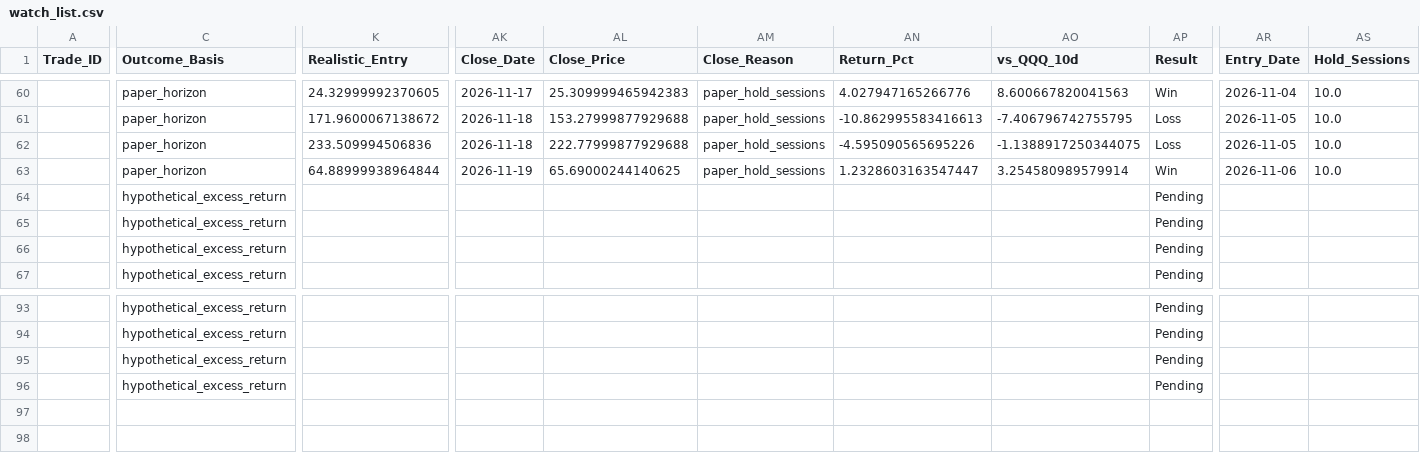
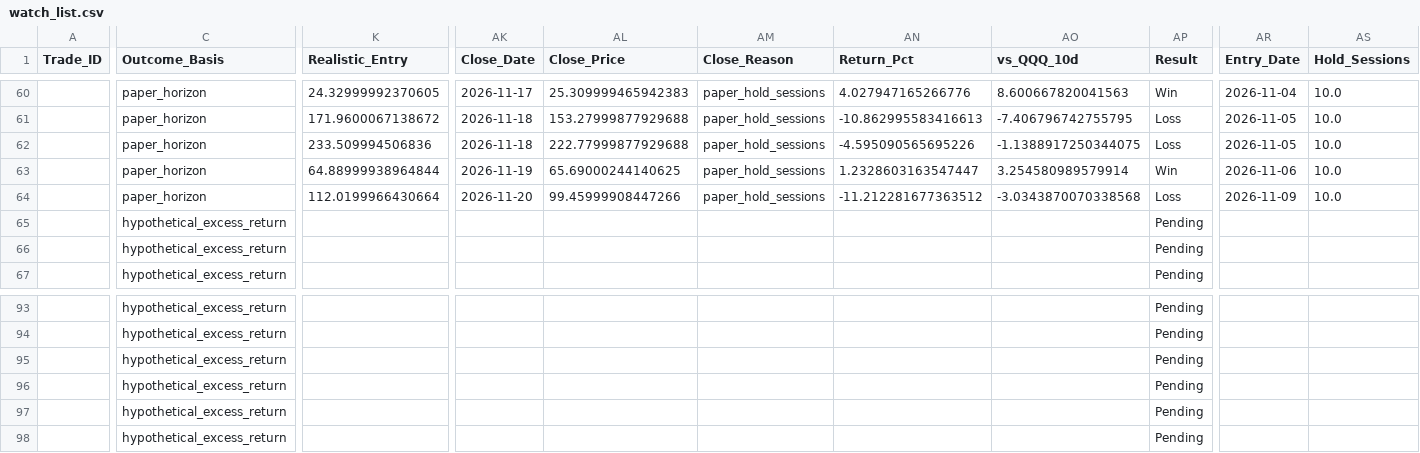
Before and after one commit to Vishvesh-Trivedi/LLM-Portfolio-Manager, a CSV file: StockScreener/watch_list.csv, drawn as a sheet; only a part is shown, gaps mark what is left out; rows hold the shown columns only; the diff covers the shown part only; the diff names each change by its address in the sheet, - before the commit and + after, or states it on an @@ line.

```diff
--- a/StockScreener/watch_list.csv
+++ b/StockScreener/watch_list.csv
-C64 (Outcome_Basis): hypothetical_excess_return
+C64 (Outcome_Basis): paper_horizon
-K64 (Realistic_Entry): (empty)
+K64 (Realistic_Entry): 112.0199966430664
-AK64 (Close_Date): (empty)
+AK64 (Close_Date): 2026-11-20
-AL64 (Close_Price): (empty)
+AL64 (Close_Price): 99.45999908447266
-AM64 (Close_Reason): (empty)
+AM64 (Close_Reason): paper_hold_sessions
-AN64 (Return_Pct): (empty)
+AN64 (Return_Pct): -11.212281677363512
-AO64 (vs_QQQ_10d): (empty)
+AO64 (vs_QQQ_10d): -3.0343870070338568
-AP64 (Result): Pending
+AP64 (Result): Loss
-AR64 (Entry_Date): (empty)
+AR64 (Entry_Date): 2026-11-09
-AS64 (Hold_Sessions): (empty)
+AS64 (Hold_Sessions): 10.0
+row 97:  | hypothetical_excess_return |  |  |  |  |  |  | Pending
+row 98:  | hypothetical_excess_return |  |  |  |  |  |  | Pending
```
Also changed, not shown: 1 edited cell elsewhere in this file, StockScreener/rules_log.csv, StockScreener/stock_picks.csv, 5 other files.
